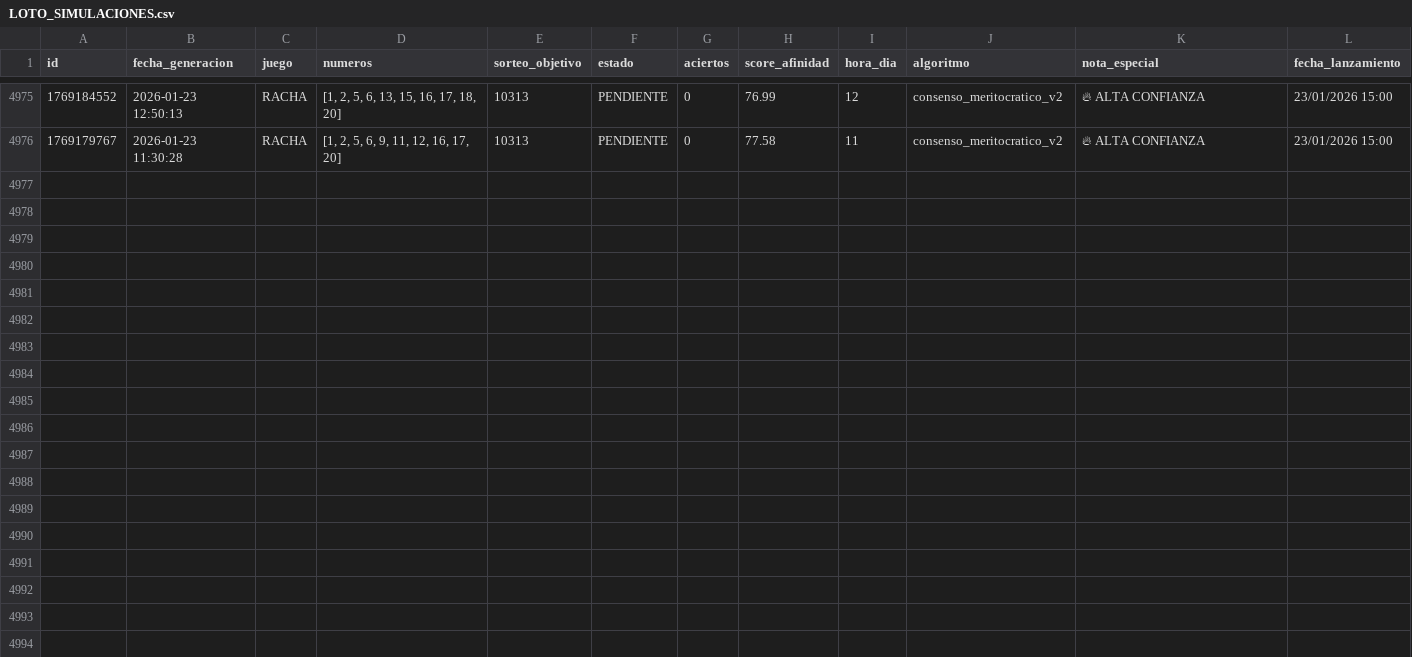
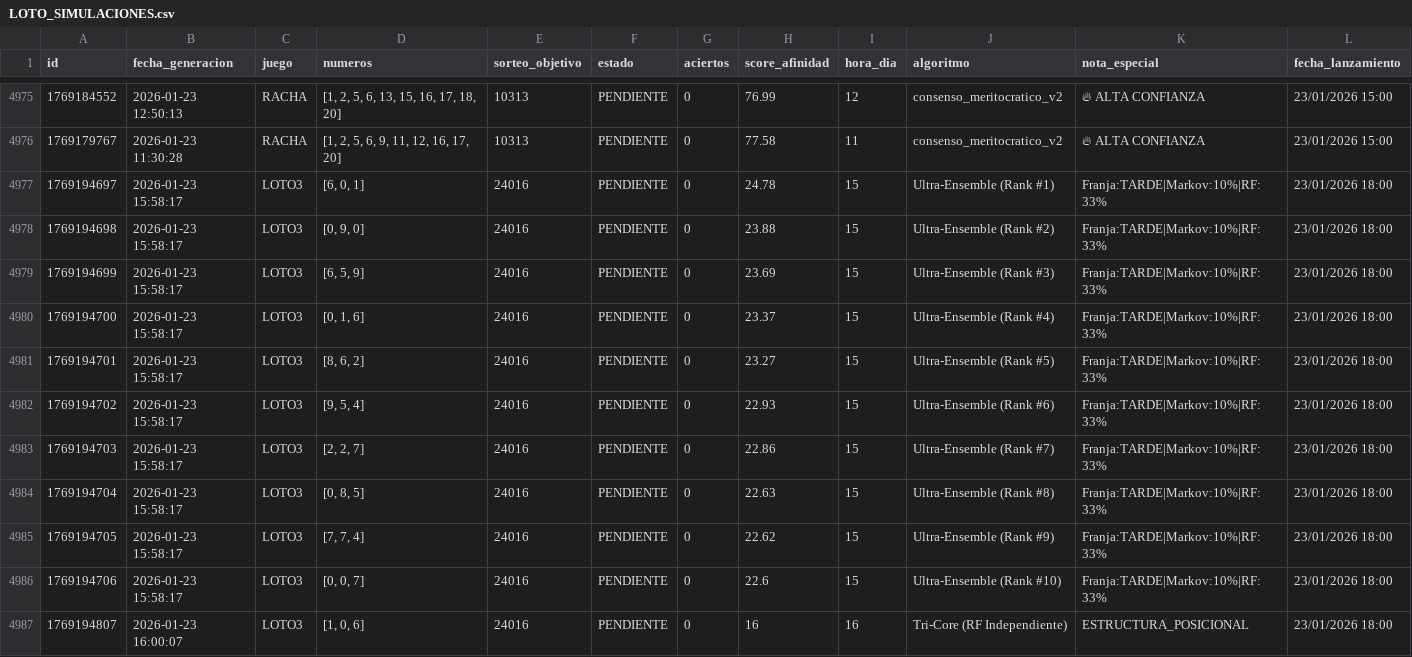
Before and after one commit to GaboAzorin/lotus-2026, a CSV file: data/LOTO_SIMULACIONES.csv, drawn as a sheet; only a part is shown, gaps mark what is left out.

Commit message:
🧠 Bot: Predicción Multiverso (Loto + TriCore)

```diff
--- a/data/LOTO_SIMULACIONES.csv
+++ b/data/LOTO_SIMULACIONES.csv
@@ -4976 +4976,12 @@ id,fecha_generacion,juego,numeros,sorteo_objetivo,estado,aciertos,score_afinidad
 1769179767,2026-01-23 11:30:28,RACHA,"[1, 2, 5, 6, 9, 11, 12, 16, 17, 20]",10313,PENDIENTE,0,77.58,11,consenso_meritocratico_v2,🔥 ALTA CONFIANZA,23/01/2026 15:00
+1769194697,2026-01-23 15:58:17,LOTO3,"[6, 0, 1]",24016,PENDIENTE,0,24.78,15,Ultra-Ensemble (Rank #1),Franja:TARDE|Markov:10%|RF:33%,23/01/2026 18:00
+1769194698,2026-01-23 15:58:17,LOTO3,"[0, 9, 0]",24016,PENDIENTE,0,23.88,15,Ultra-Ensemble (Rank #2),Franja:TARDE|Markov:10%|RF:33%,23/01/2026 18:00
+1769194699,2026-01-23 15:58:17,LOTO3,"[6, 5, 9]",24016,PENDIENTE,0,23.69,15,Ultra-Ensemble (Rank #3),Franja:TARDE|Markov:10%|RF:33%,23/01/2026 18:00
+1769194700,2026-01-23 15:58:17,LOTO3,"[0, 1, 6]",24016,PENDIENTE,0,23.37,15,Ultra-Ensemble (Rank #4),Franja:TARDE|Markov:10%|RF:33%,23/01/2026 18:00
+1769194701,2026-01-23 15:58:17,LOTO3,"[8, 6, 2]",24016,PENDIENTE,0,23.27,15,Ultra-Ensemble (Rank #5),Franja:TARDE|Markov:10%|RF:33%,23/01/2026 18:00
+1769194702,2026-01-23 15:58:17,LOTO3,"[9, 5, 4]",24016,PENDIENTE,0,22.93,15,Ultra-Ensemble (Rank #6),Franja:TARDE|Markov:10%|RF:33%,23/01/2026 18:00
+1769194703,2026-01-23 15:58:17,LOTO3,"[2, 2, 7]",24016,PENDIENTE,0,22.86,15,Ultra-Ensemble (Rank #7),Franja:TARDE|Markov:10%|RF:33%,23/01/2026 18:00
+1769194704,2026-01-23 15:58:17,LOTO3,"[0, 8, 5]",24016,PENDIENTE,0,22.63,15,Ultra-Ensemble (Rank #8),Franja:TARDE|Markov:10%|RF:33%,23/01/2026 18:00
+1769194705,2026-01-23 15:58:17,LOTO3,"[7, 7, 4]",24016,PENDIENTE,0,22.62,15,Ultra-Ensemble (Rank #9),Franja:TARDE|Markov:10%|RF:33%,23/01/2026 18:00
+1769194706,2026-01-23 15:58:17,LOTO3,"[0, 0, 7]",24016,PENDIENTE,0,22.6,15,Ultra-Ensemble (Rank #10),Franja:TARDE|Markov:10%|RF:33%,23/01/2026 18:00
+1769194807,2026-01-23 16:00:07,LOTO3,"[1, 0, 6]",24016,PENDIENTE,0,16,16,Tri-Core (RF Independiente),ESTRUCTURA_POSICIONAL,23/01/2026 18:00
```
Also changed, not shown: 16 other files.
